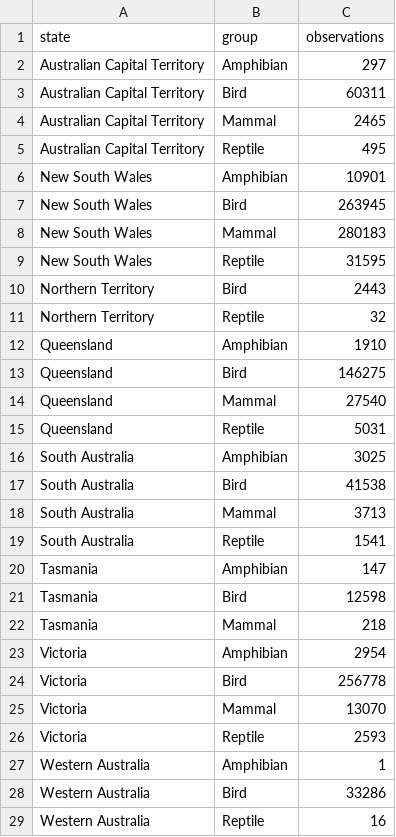
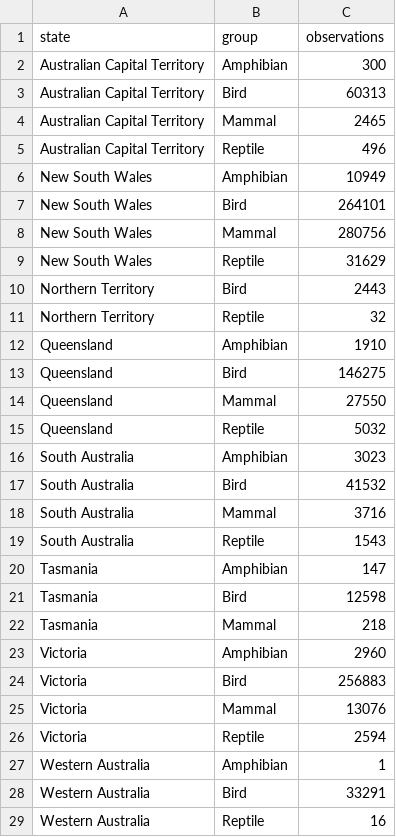
Before and after one commit to ber0515/FIT3179_DV2, a CSV file: data/state_group_counts.csv, drawn as a sheet.

```diff
--- a/data/state_group_counts.csv
+++ b/data/state_group_counts.csv
@@ -1,10 +1,10 @@
 state,group,observations
-Australian Capital Territory,Amphibian,297
-Australian Capital Territory,Bird,60311
+Australian Capital Territory,Amphibian,300
+Australian Capital Territory,Bird,60313
 Australian Capital Territory,Mammal,2465
-Australian Capital Territory,Reptile,495
-New South Wales,Amphibian,10901
-New South Wales,Bird,263945
-New South Wales,Mammal,280183
-New South Wales,Reptile,31595
+Australian Capital Territory,Reptile,496
+New South Wales,Amphibian,10949
+New South Wales,Bird,264101
+New South Wales,Mammal,280756
+New South Wales,Reptile,31629
 Northern Territory,Bird,2443
@@ -13,8 +13,8 @@ Queensland,Amphibian,1910
 Queensland,Bird,146275
-Queensland,Mammal,27540
-Queensland,Reptile,5031
-South Australia,Amphibian,3025
-South Australia,Bird,41538
-South Australia,Mammal,3713
-South Australia,Reptile,1541
+Queensland,Mammal,27550
+Queensland,Reptile,5032
+South Australia,Amphibian,3023
+South Australia,Bird,41532
+South Australia,Mammal,3716
+South Australia,Reptile,1543
 Tasmania,Amphibian,147
@@ -22,8 +22,8 @@ Tasmania,Bird,12598
 Tasmania,Mammal,218
-Victoria,Amphibian,2954
-Victoria,Bird,256778
-Victoria,Mammal,13070
-Victoria,Reptile,2593
+Victoria,Amphibian,2960
+Victoria,Bird,256883
+Victoria,Mammal,13076
+Victoria,Reptile,2594
 Western Australia,Amphibian,1
-Western Australia,Bird,33286
+Western Australia,Bird,33291
 Western Australia,Reptile,16
```
Also changed, not shown: data/month_group_counts.csv, data/observations_by_species.csv, 28 other files.
